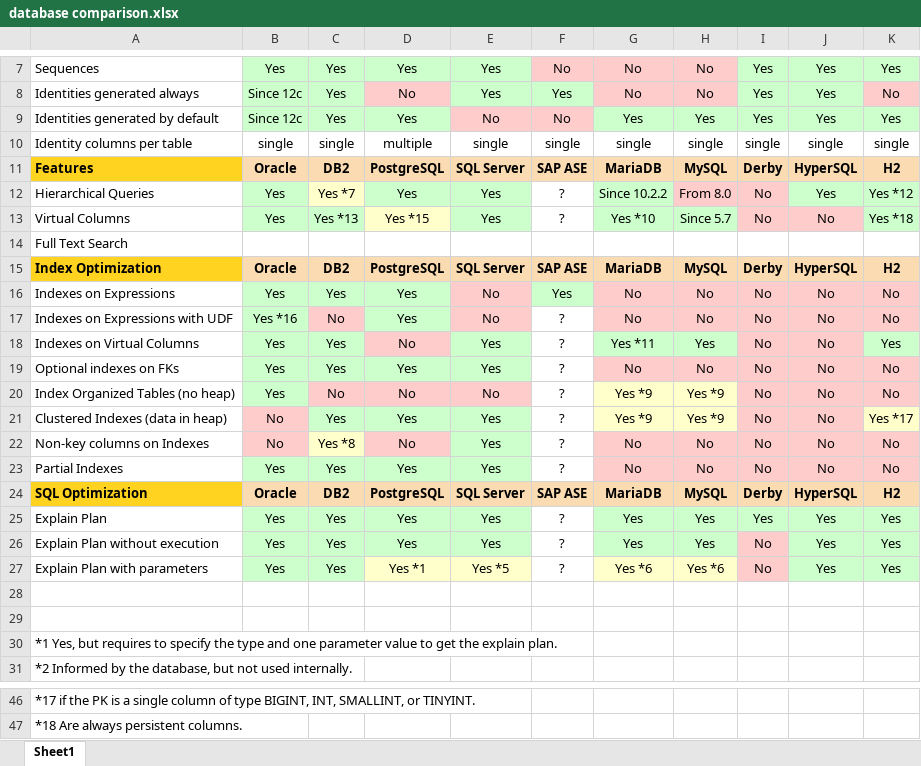
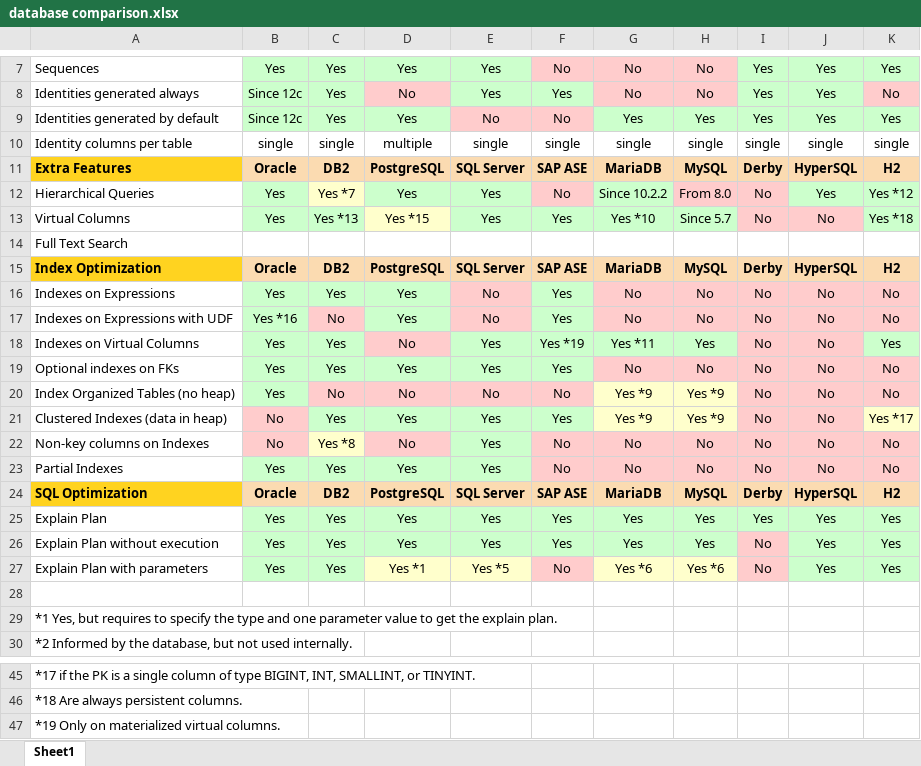
Before and after one commit to hotrodorm/hotrod, an Excel workbook: hotrod/docs/research/database comparison.xlsx, sheet Sheet1, drawn as a sheet; only a part is shown, gaps mark what is left out; values as stored, in another font and other column widths than the file's, no borders; removed rows and columns are numbered as before the commit, all else as after; the diff names each change by its address in the sheet, - before the commit and + after, or states it on an @@ line.

Commit message:
HOT-27 - Adding SAP ASE feature sheet.

```diff
--- a/hotrod/docs/research/database comparison.xlsx (sheet Sheet1)
+++ b/hotrod/docs/research/database comparison.xlsx (sheet Sheet1)
-A11: Features
+A11: Extra Features
-F12: ?
+F12: No
-F12 fill: none
+F12 fill: #FFCCCC
-F13: ?
+F13: Yes
-F13 fill: none
+F13 fill: #CCFFCC
-F17: ?
+F17: Yes
-F17:F19 fill: none
+F17:F19 fill: #CCFFCC
-F18: ?
+F18: Yes *19
-F19: ?
+F19: Yes
-F20: ?
+F20: No
-F20 fill: none
+F20 fill: #FFCCCC
-F21: ?
+F21: Yes
-F21 fill: none
+F21 fill: #CCFFCC
-F22:F23: ?
+F22:F23: No
-F22:F23 fill: none
+F22:F23 fill: #FFCCCC
-F25:F26: ?
+F25:F26: Yes
-F25:F26 fill: none
+F25:F26 fill: #CCFFCC
-F27: ?
+F27: No
-F27 fill: none
+F27 fill: #FFCCCC
-row 28: (empty)
+row 47: *19 Only on materialized virtual columns.
```
Also changed, not shown: 7 other files.
